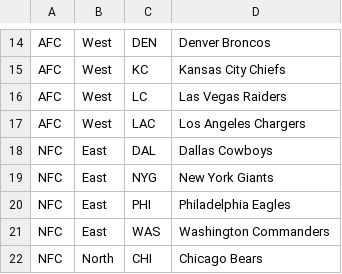
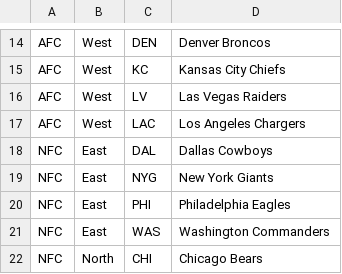
Before and after one commit to danjacquemin/danjacquemin-com, a CSV file: src/pages/NFLPickem2025/data/league/NFLTeamsByConfAndDiv.csv, drawn as a sheet; only a part is shown, gaps mark what is left out.

```diff
--- a/src/pages/NFLPickem2025/data/league/NFLTeamsByConfAndDiv.csv
+++ b/src/pages/NFLPickem2025/data/league/NFLTeamsByConfAndDiv.csv
@@ -15,3 +15,3 @@ AFC,West,DEN,Denver Broncos
 AFC,West,KC,Kansas City Chiefs
-AFC,West,LC,Las Vegas Raiders
+AFC,West,LV,Las Vegas Raiders
 AFC,West,LAC,Los Angeles Chargers
```
Also changed, not shown: 67 other files.
